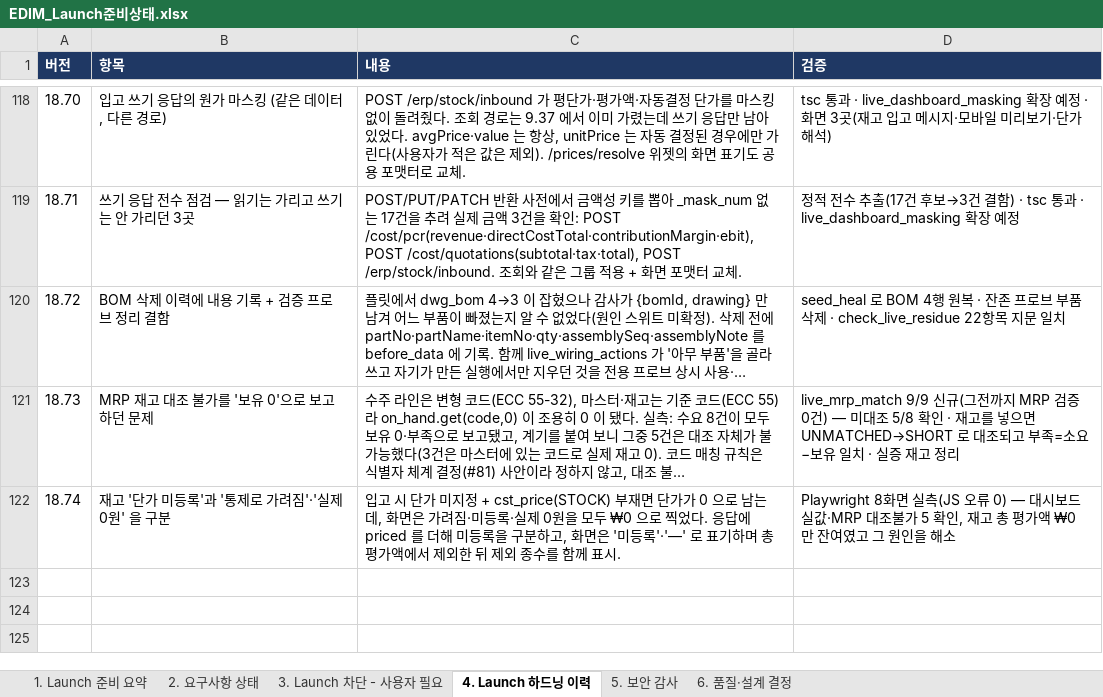
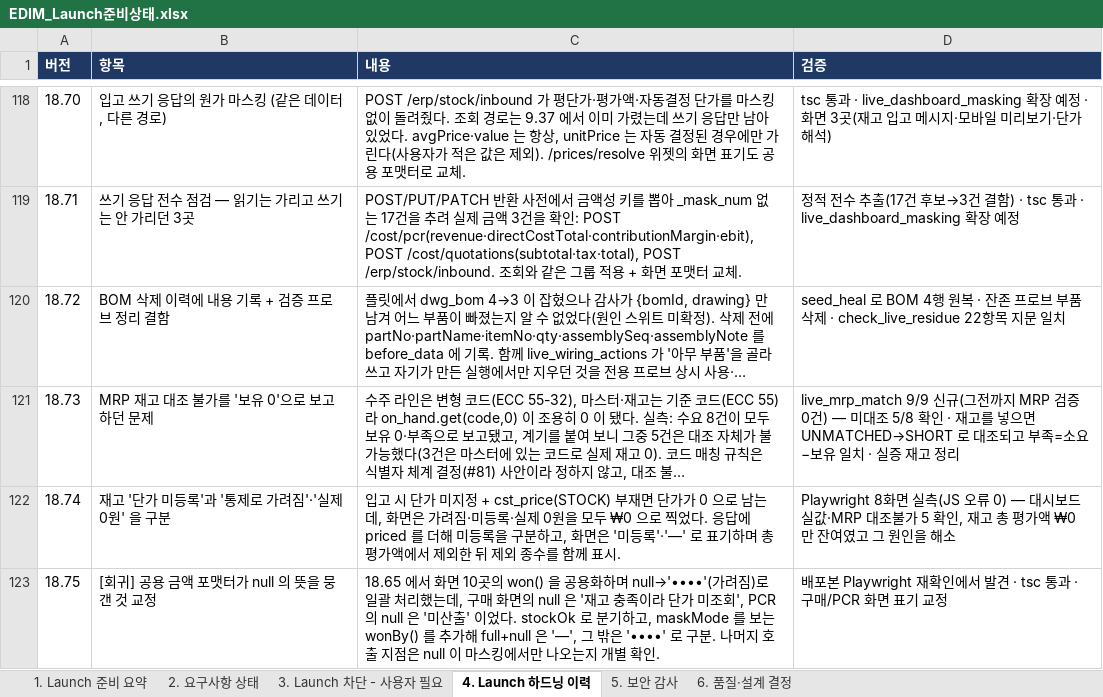
Before and after one commit to fankh/external-projects, an Excel workbook: edim-ai-blueprint/docs/EDIM_Launch준비상태.xlsx, sheet 4. Launch 하드닝 이력, drawn as a sheet; only a part is shown, gaps mark what is left out; long unchanged cells end in …; values as stored, in another font and other column widths than the file's, no borders; the diff names each change by its address in the sheet, - before the commit and + after, or states it on an @@ line.

Commit message:
9.57: fix: 공용 금액 포맷터가 null 의 뜻을 뭉갠 회귀 교정(18.75) — 구매 화면 stockOk 분기·PCR maskMode 기반 wonBy 추가

```diff
--- a/edim-ai-blueprint/docs/EDIM_Launch준비상태.xlsx (sheet 4. Launch 하드닝 이력)
+++ b/edim-ai-blueprint/docs/EDIM_Launch준비상태.xlsx (sheet 4. Launch 하드닝 이력)
+row 123: 18.75 | [회귀] 공용 금액 포맷터가 null 의 뜻을 뭉갠 것 교정 | 18.65 에서 화면 10곳의 won() 을 공용화하며 null→'••••'(가려짐)로 일괄 처리했는데, 구매 화면의 null 은 '재고 충족이라 단가 미조회', PCR 의 null 은 '미산출' 이었다. stockOk 로 분기하고, maskMode 를 보는 wonBy() 를 추가해 full+null 은 '—', 그 밖은 '••••' 로 구분. 나머지 호출 지점은 null 이 마스킹에서만 나오는지 개별 확인. | 배포본 Playwright 재확인에서 발견 · tsc 통과 · 구매/PCR 화면 표기 교정
```
Also changed, not shown: 5 other files.
